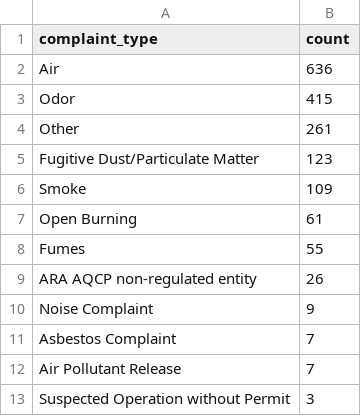
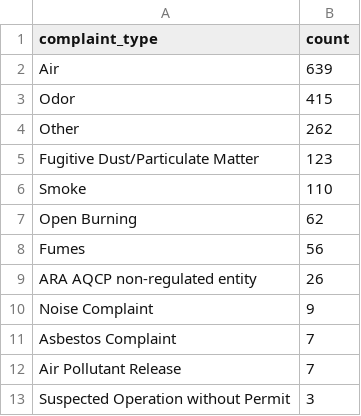
Before and after one commit to shmcminn/live-nicar-pipeline, a CSV file: exported_data/complaint_type_frequency.csv, drawn as a sheet; only a part is shown.

```diff
--- a/exported_data/complaint_type_frequency.csv
+++ b/exported_data/complaint_type_frequency.csv
@@ -1,9 +1,9 @@
 complaint_type,count
-Air,636
+Air,639
 Odor,415
-Other,261
+Other,262
 Fugitive Dust/Particulate Matter,123
-Smoke,109
-Open Burning,61
-Fumes,55
+Smoke,110
+Open Burning,62
+Fumes,56
 ARA AQCP non-regulated entity,26
```
Also changed, not shown: exported_data/all_complaints.csv, exported_data/county_frequency.csv, 1 other file.
